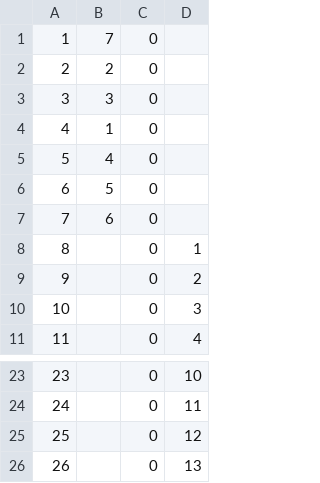
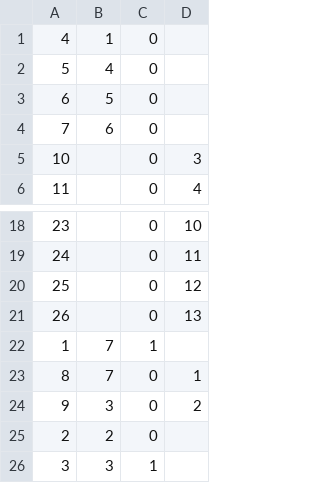
Before and after one commit to wackojens/.NET_Csharp, a CSV file: TrackerLibrary/Data/MatchupEntryModels.csv, drawn as a sheet; only a part is shown, gaps mark what is left out.

```diff
--- a/TrackerLibrary/Data/MatchupEntryModels.csv
+++ b/TrackerLibrary/Data/MatchupEntryModels.csv
@@ -1,4 +1 @@
-1,7,0,
-2,2,0,
-3,3,0,
 4,1,0,
@@ -7,4 +4,2 @@
 7,6,0,
-8,,0,1
-9,,0,2
 10,,0,3
@@ -26 +21,6 @@
 26,,0,13
+1,7,1,
+8,7,0,1
+9,3,0,2
+2,2,0,
+3,3,1,
```
Also changed, not shown: 18 other files.
